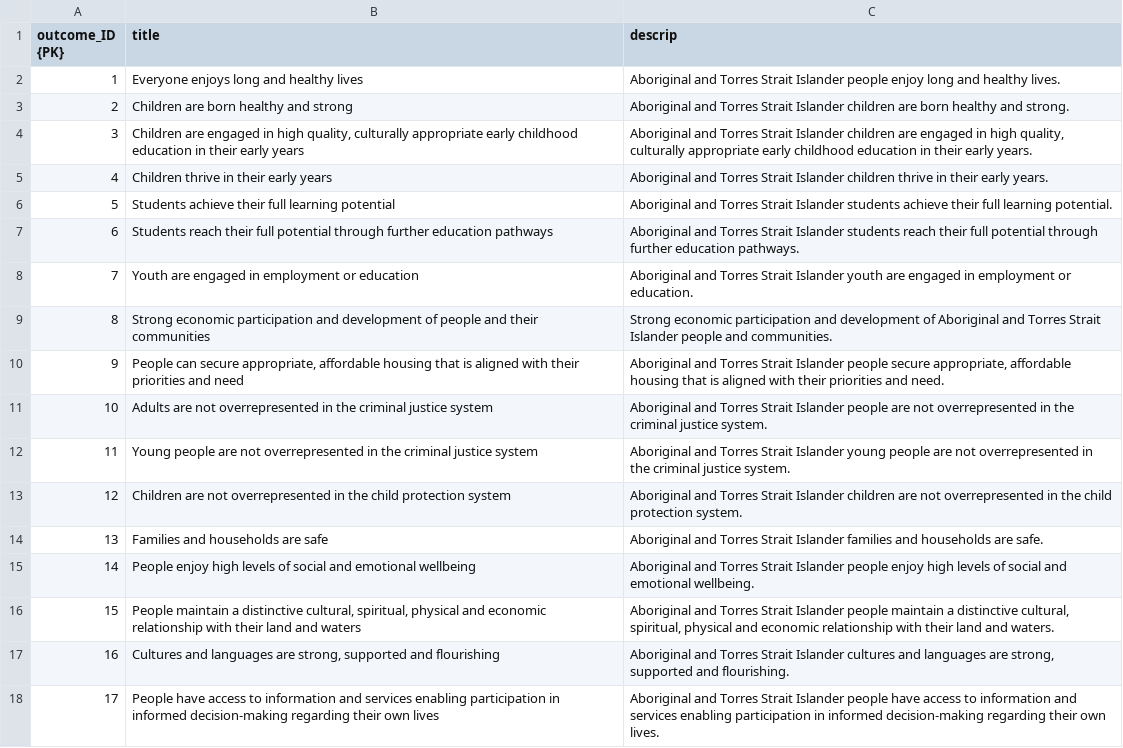
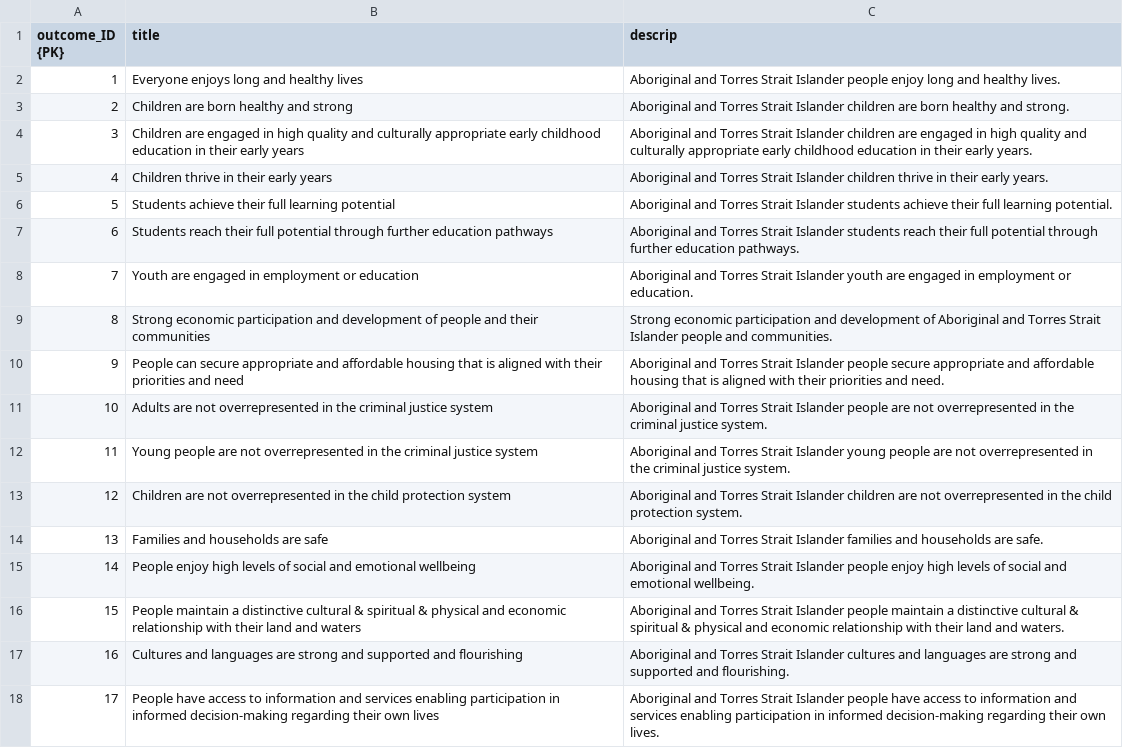
Before and after one commit to ri4ria/S1_RMIT, a CSV file: database/targetOutcomes.csv, drawn as a sheet.

Commit message:
Removed commas from targetOutcomes CSV file

```diff
--- a/database/targetOutcomes.csv
+++ b/database/targetOutcomes.csv
@@ -3,3 +3,3 @@
 2,Children are born healthy and strong,Aboriginal and Torres Strait Islander children are born healthy and strong.
-3,"Children are engaged in high quality, culturally appropriate early childhood education in their early years","Aboriginal and Torres Strait Islander children are engaged in high quality, culturally appropriate early childhood education in their early years."
+3,Children are engaged in high quality and culturally appropriate early childhood education in their early years,Aboriginal and Torres Strait Islander children are engaged in high quality and culturally appropriate early childhood education in their early years.
 4,Children thrive in their early years,Aboriginal and Torres Strait Islander children thrive in their early years.
@@ -9,3 +9,3 @@
 8,Strong economic participation and development of people and their communities,Strong economic participation and development of Aboriginal and Torres Strait Islander people and communities.
-9,"People can secure appropriate, affordable housing that is aligned with their priorities and need","Aboriginal and Torres Strait Islander people secure appropriate, affordable housing that is aligned with their priorities and need."
+9,People can secure appropriate and affordable housing that is aligned with their priorities and need,Aboriginal and Torres Strait Islander people secure appropriate and affordable housing that is aligned with their priorities and need.
 10,Adults are not overrepresented in the criminal justice system,Aboriginal and Torres Strait Islander people are not overrepresented in the criminal justice system.
@@ -15,4 +15,4 @@
 14,People enjoy high levels of social and emotional wellbeing,Aboriginal and Torres Strait Islander people enjoy high levels of social and emotional wellbeing.
-15,"People maintain a distinctive cultural, spiritual, physical and economic relationship with their land and waters","Aboriginal and Torres Strait Islander people maintain a distinctive cultural, spiritual, physical and economic relationship with their land and waters."
-16,"Cultures and languages are strong, supported and flourishing","Aboriginal and Torres Strait Islander cultures and languages are strong, supported and flourishing."
+15,People maintain a distinctive cultural & spiritual & physical and economic relationship with their land and waters,Aboriginal and Torres Strait Islander people maintain a distinctive cultural & spiritual & physical and economic relationship with their land and waters.
+16,Cultures and languages are strong and supported and flourishing,Aboriginal and Torres Strait Islander cultures and languages are strong and supported and flourishing.
 17,People have access to information and services enabling participation in informed decision-making regarding their own lives,Aboriginal and Torres Strait Islander people have access to information and services enabling participation in informed decision-making regarding their own lives.
```
